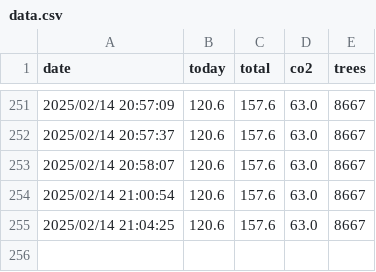
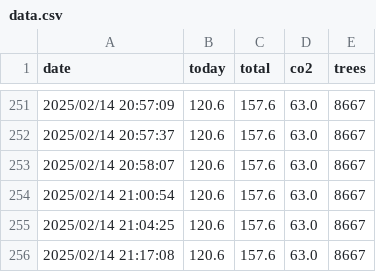
Before and after one commit to lucianovilasboas/ifmg-solar, a CSV file: data.csv, drawn as a sheet; only a part is shown, gaps mark what is left out.

Commit message:
Data update using git

```diff
--- a/data.csv
+++ b/data.csv
@@ -255 +255,2 @@ date;today;total;co2;trees
 2025/02/14 21:04:25;120.6;157.6;63.0;8667
+2025/02/14 21:17:08;120.6;157.6;63.0;8667
```
